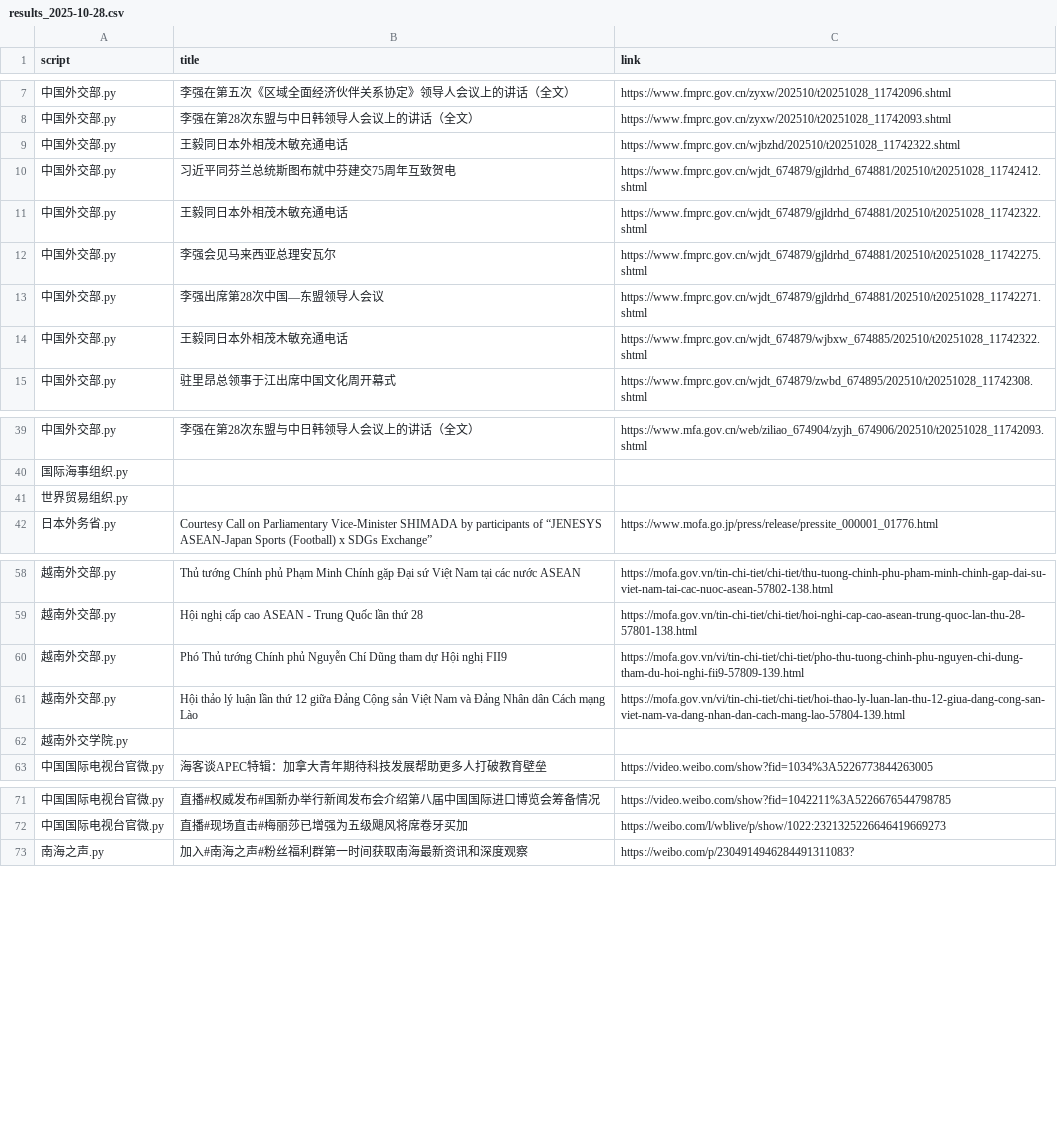
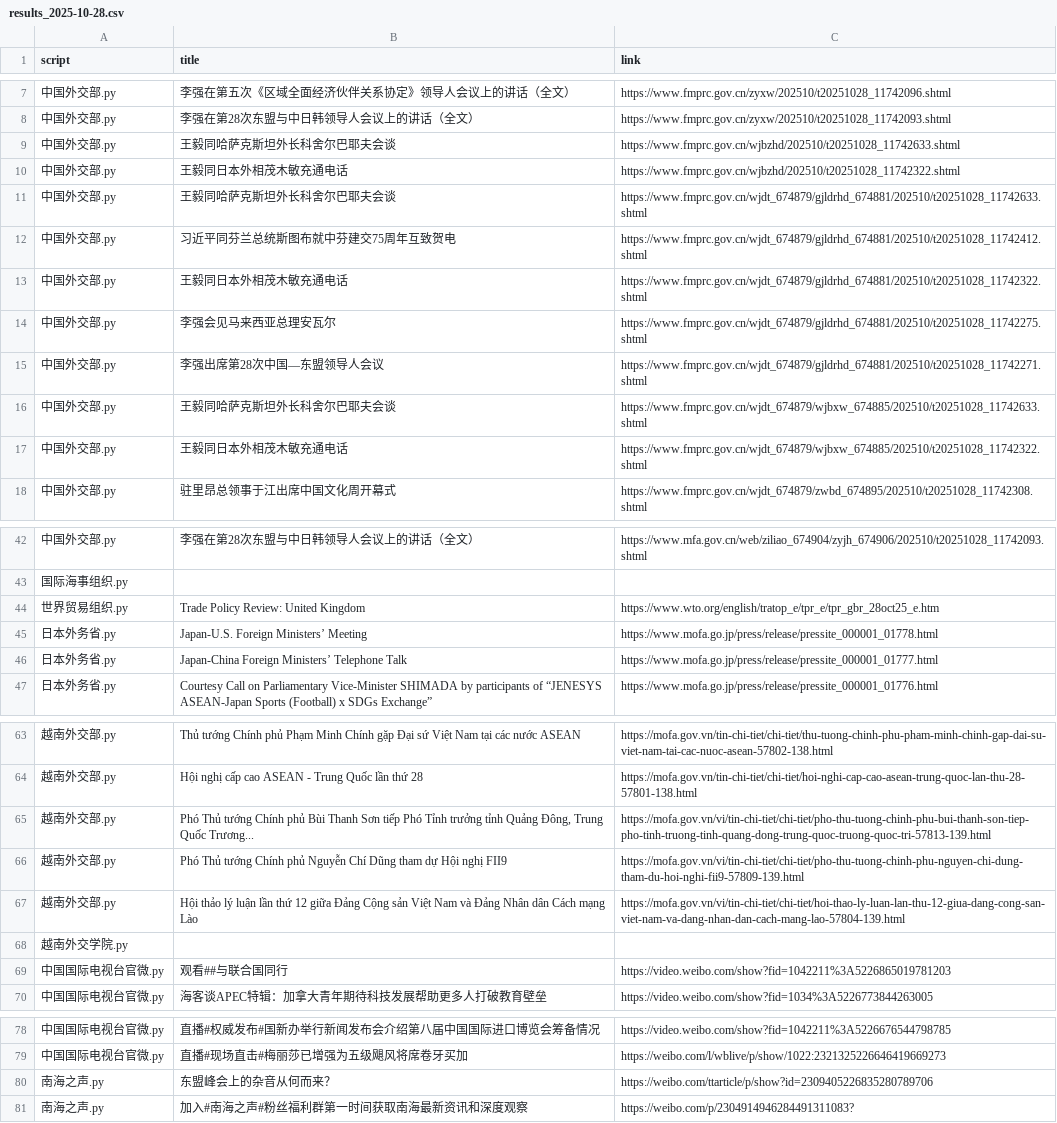
Before and after one commit to KACSH9/---, a CSV file: results_2025-10-28.csv, drawn as a sheet; only a part is shown, gaps mark what is left out; the diff covers the shown part only.

```diff
--- a/results_2025-10-28.csv
+++ b/results_2025-10-28.csv
@@ -8,3 +8,5 @@ script,title,link
 中国外交部.py,李强在第28次东盟与中日韩领导人会议上的讲话（全文）,https://www.fmprc.gov.cn/zyxw/202510/t20251028_11742093.shtml
+中国外交部.py,王毅同哈萨克斯坦外长科舍尔巴耶夫会谈,https://www.fmprc.gov.cn/wjbzhd/202510/t20251028_11742633.shtml
 中国外交部.py,王毅同日本外相茂木敏充通电话,https://www.fmprc.gov.cn/wjbzhd/202510/t20251028_11742322.shtml
+中国外交部.py,王毅同哈萨克斯坦外长科舍尔巴耶夫会谈,https://www.fmprc.gov.cn/wjdt_674879/gjldrhd_674881/202510/t20251028_11742633.shtml
 中国外交部.py,习近平同芬兰总统斯图布就中芬建交75周年互致贺电,https://www.fmprc.gov.cn/wjdt_674879/gjldrhd_674881/202510/t20251028_11742412.shtml
@@ -13,2 +15,3 @@ script,title,link
 中国外交部.py,李强出席第28次中国—东盟领导人会议,https://www.fmprc.gov.cn/wjdt_674879/gjldrhd_674881/202510/t20251028_11742271.shtml
+中国外交部.py,王毅同哈萨克斯坦外长科舍尔巴耶夫会谈,https://www.fmprc.gov.cn/wjdt_674879/wjbxw_674885/202510/t20251028_11742633.shtml
 中国外交部.py,王毅同日本外相茂木敏充通电话,https://www.fmprc.gov.cn/wjdt_674879/wjbxw_674885/202510/t20251028_11742322.shtml
@@ -40,3 +43,5 @@ script,title,link
 国际海事组织.py,,
-世界贸易组织.py,,
+世界贸易组织.py,Trade Policy Review: United Kingdom,https://www.wto.org/english/tratop_e/tpr_e/tpr_gbr_28oct25_e.htm
+日本外务省.py,Japan-U.S. Foreign Ministers’ Meeting,https://www.mofa.go.jp/press/release/pressite_000001_01778.html
+日本外务省.py,Japan-China Foreign Ministers’ Telephone Talk,https://www.mofa.go.jp/press/release/pressite_000001_01777.html
 日本外务省.py,Courtesy Call on Parliamentary Vice-Minister SHIMADA by participants of “JENESYS ASEAN-Japan Sports (Football) x SDGs Exchange”,https://www.mofa.go.jp/press/release/pressite_000001_01776.html
@@ -59,2 +64,3 @@ script,title,link
 越南外交部.py,Hội nghị cấp cao ASEAN - Trung Quốc lần thứ 28,https://mofa.gov.vn/tin-chi-tiet/chi-tiet/hoi-nghi-cap-cao-asean-trung-quoc-lan-thu-28-57801-138.html
+越南外交部.py,"Phó Thủ tướng Chính phủ Bùi Thanh Sơn tiếp Phó Tỉnh trưởng tỉnh Quảng Đông, Trung Quốc Trương...",https://mofa.gov.vn/vi/tin-chi-tiet/chi-tiet/pho-thu-tuong-chinh-phu-bui-thanh-son-tiep-pho-tinh-truong-tinh-quang-dong-trung-quoc-truong-quoc-tri-57813-139.html
 越南外交部.py,Phó Thủ tướng Chính phủ Nguyễn Chí Dũng tham dự Hội nghị FII9,https://mofa.gov.vn/vi/tin-chi-tiet/chi-tiet/pho-thu-tuong-chinh-phu-nguyen-chi-dung-tham-du-hoi-nghi-fii9-57809-139.html
@@ -62,2 +68,3 @@ script,title,link
 越南外交学院.py,,
+中国国际电视台官微.py,观看##与联合国同行,https://video.weibo.com/show?fid=1042211%3A5226865019781203
 中国国际电视台官微.py,海客谈APEC特辑：加拿大青年期待科技发展帮助更多人打破教育壁垒,https://video.weibo.com/show?fid=1034%3A5226773844263005
@@ -72,2 +79,3 @@ script,title,link
 中国国际电视台官微.py,直播#现场直击#梅丽莎已增强为五级飓风将席卷牙买加,https://weibo.com/l/wblive/p/show/1022:2321325226646419669273
+南海之声.py,东盟峰会上的杂音从何而来？,https://weibo.com/ttarticle/p/show?id=2309405226835280789706
 南海之声.py,加入#南海之声#粉丝福利群第一时间获取南海最新资讯和深度观察,https://weibo.com/p/2304914946284491311083?
```
Also changed, not shown: 1 removed row elsewhere in this file.
